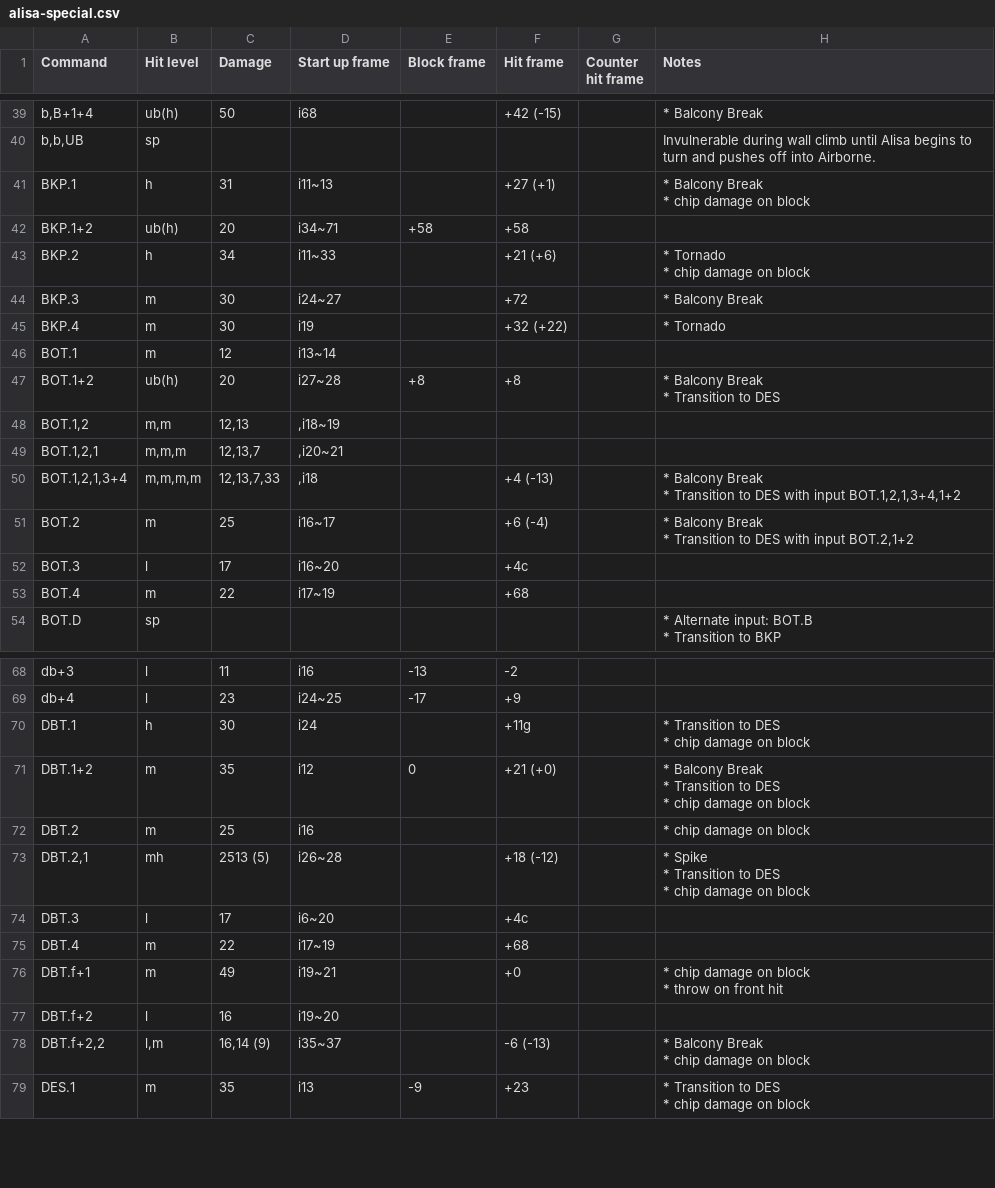
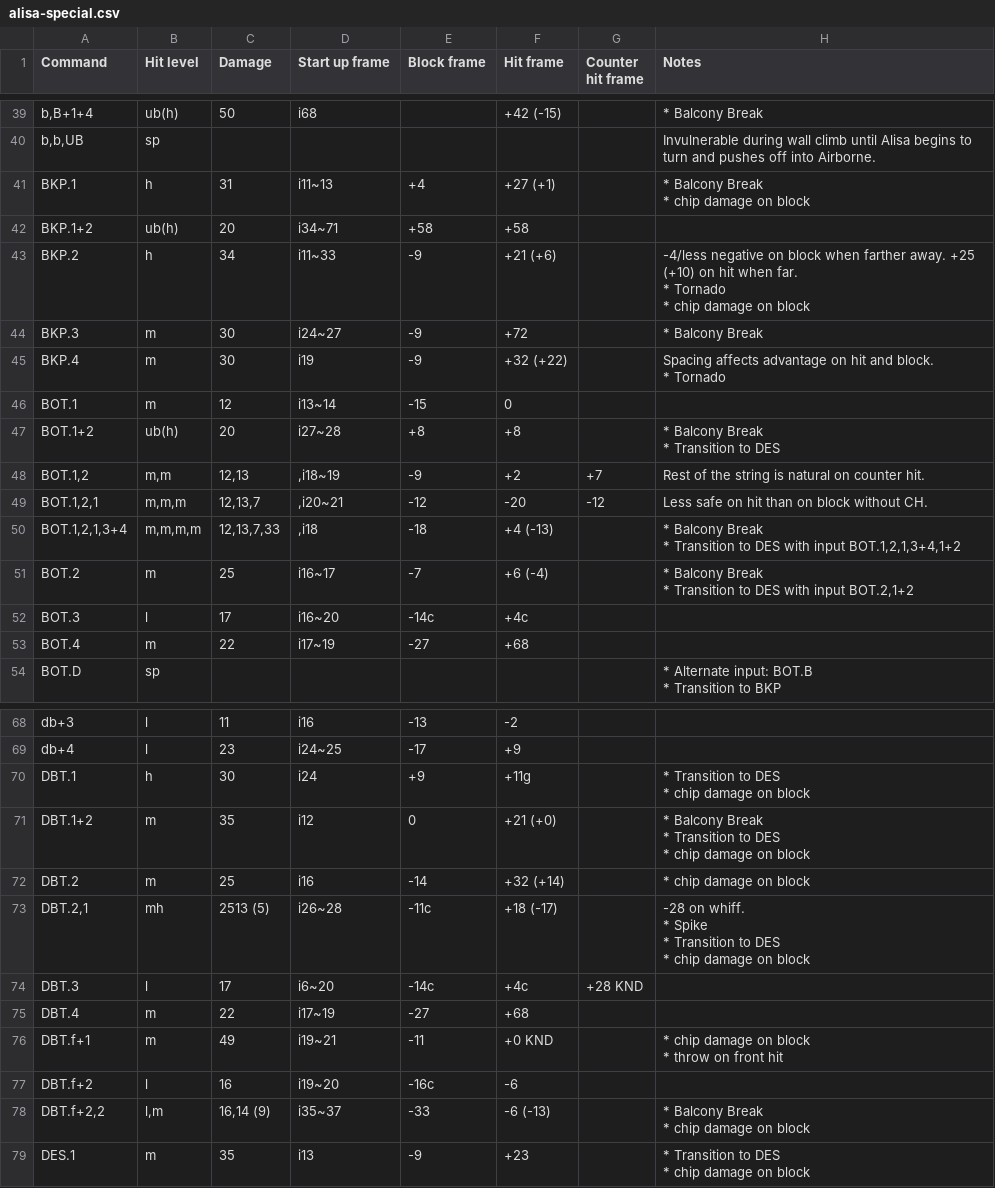
Before and after one commit to pbruvoll/tekkendocs, a CSV file: data/wavuConvertedCsv/alisa/alisa-special.csv, drawn as a sheet; only a part is shown, gaps mark what is left out; the diff covers the shown part only.

```diff
--- a/data/wavuConvertedCsv/alisa/alisa-special.csv
+++ b/data/wavuConvertedCsv/alisa/alisa-special.csv
@@ -131,20 +131,20 @@ b,B+1+4;ub(h);50;i68;;+42 (-15);;"
 b,b,UB;sp;;;;;;Invulnerable during wall climb until Alisa begins to turn and pushes off into Airborne.
-BKP.1;h;31;i11~13;;+27 (+1);;"
-* Balcony Break
-* chip damage on block
-"
+BKP.1;h;31;i11~13;+4;+27 (+1);;"
+* Balcony Break
+* chip damage on block
+"
 BKP.1+2;ub(h);20;i34~71;+58;+58;;"
 "
-BKP.2;h;34;i11~33;;+21 (+6);;"
-* Tornado
-* chip damage on block
-"
-BKP.3;m;30;i24~27;;+72;;"
-* Balcony Break
-"
-BKP.4;m;30;i19;;+32 (+22);;"
-* Tornado
-"
-BOT.1;m;12;i13~14;;;;"
-"
+BKP.2;h;34;i11~33;-9;+21 (+6);;" -4/less negative on block when farther away. +25 (+10) on hit when far.
+* Tornado
+* chip damage on block
+"
+BKP.3;m;30;i24~27;-9;+72;;"
+* Balcony Break
+"
+BKP.4;m;30;i19;-9;+32 (+22);;" Spacing affects advantage on hit and block.
+* Tornado
+"
+BOT.1;m;12;i13~14;-15;0;;"
+"
 BOT.1+2;ub(h);20;i27~28;+8;+8;;"
@@ -153,18 +153,18 @@ BOT.1+2;ub(h);20;i27~28;+8;+8;;"
 "
-BOT.1,2;m,m;12,13;,i18~19;;;;"
-"
-BOT.1,2,1;m,m,m;12,13,7;,i20~21;;;;"
-"
-BOT.1,2,1,3+4;m,m,m,m;12,13,7,33;,i18;;+4 (-13);;"
-* Balcony Break
-* Transition to DES with input BOT.1,2,1,3+4,1+2
-"
-BOT.2;m;25;i16~17;;+6 (-4);;"
-* Balcony Break
-* Transition to DES with input BOT.2,1+2
-"
-BOT.3;l;17;i16~20;;+4c;;"
-"
-BOT.4;m;22;i17~19;;+68;;"
-"
+BOT.1,2;m,m;12,13;,i18~19;-9;+2;+7;"Rest of the string is natural on counter hit.
+"
+BOT.1,2,1;m,m,m;12,13,7;,i20~21;-12;-20;-12;" Less safe on hit than on block without CH.
+"
+BOT.1,2,1,3+4;m,m,m,m;12,13,7,33;,i18;-18;+4 (-13);;"
+* Balcony Break
+* Transition to DES with input BOT.1,2,1,3+4,1+2
+"
+BOT.2;m;25;i16~17;-7;+6 (-4);;"
+* Balcony Break
+* Transition to DES with input BOT.2,1+2
+"
+BOT.3;l;17;i16~20;-14c;+4c;;"
+"
+BOT.4;m;22;i17~19;-27;+68;;"
+"
 BOT.D;sp;;;;;;"
@@ -213,6 +213,6 @@ db+4;l;23;i24~25;-17;+9;;"
 "
-DBT.1;h;30;i24;;+11g;;"
-* Transition to DES
-* chip damage on block
-"
+DBT.1;h;30;i24;+9;+11g;;"
+* Transition to DES
+* chip damage on block
+"
 DBT.1+2;m;35;i12;0;+21 (+0);;"
@@ -222,24 +222,24 @@ DBT.1+2;m;35;i12;0;+21 (+0);;"
 "
-DBT.2;m;25;i16;;;;"
-* chip damage on block
-"
-DBT.2,1;mh;2513 (5);i26~28;;+18 (-12);;"
-* Spike
-* Transition to DES
-* chip damage on block
-"
-DBT.3;l;17;i6~20;;+4c;;"
-"
-DBT.4;m;22;i17~19;;+68;;"
-"
-DBT.f+1;m;49;i19~21;;+0;;"
-* chip damage on block
-* throw on front hit
-"
-DBT.f+2;l;16;i19~20;;;;"
-"
-DBT.f+2,2;l,m;16,14 (9);i35~37;;-6 (-13);;"
-* Balcony Break
-* chip damage on block
-"
+DBT.2;m;25;i16;-14;+32 (+14);;"
+* chip damage on block
+"
+DBT.2,1;mh;2513 (5);i26~28;-11c;+18 (-17);;" -28 on whiff.
+* Spike
+* Transition to DES
+* chip damage on block
+"
+DBT.3;l;17;i6~20;-14c;+4c;+28 KND;"
+"
+DBT.4;m;22;i17~19;-27;+68;;"
+"
+DBT.f+1;m;49;i19~21;-11;+0 KND;;"
+* chip damage on block
+* throw on front hit
+"
+DBT.f+2;l;16;i19~20;-16c;-6;;"
+"
+DBT.f+2,2;l,m;16,14 (9);i35~37;-33;-6 (-13);;"
+* Balcony Break
+* chip damage on block
+"
 DES.1;m;35;i13;-9;+23;;"
```
Also changed, not shown: 1 added row and 3 edited cells elsewhere in this file, data/wavuConvertedCsv/jin/jin-special.csv, data/wavuConvertedCsv/kuma/kuma-special.csv, 37 other files.
